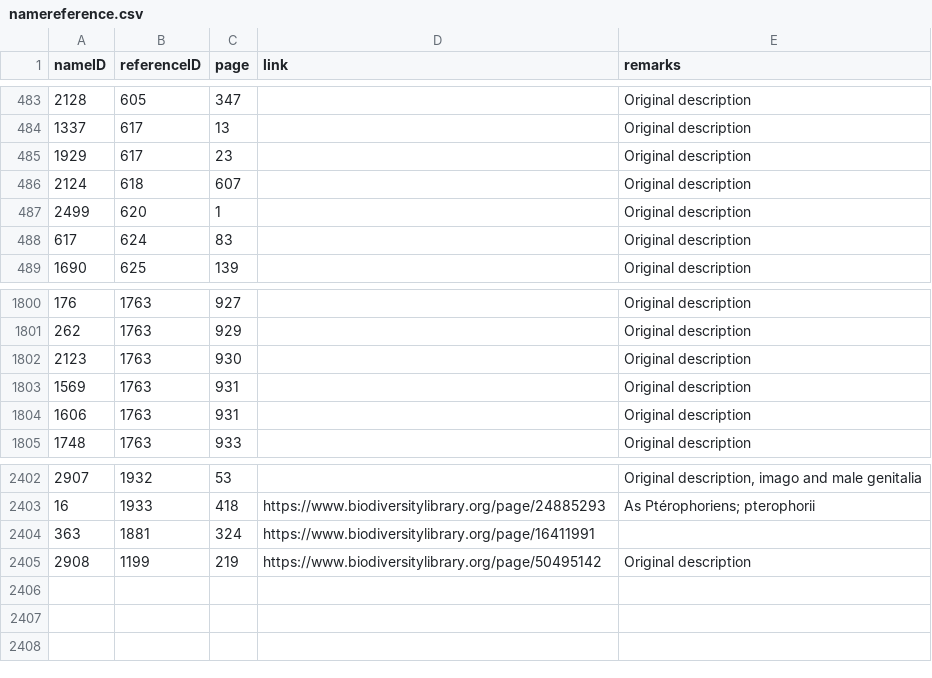
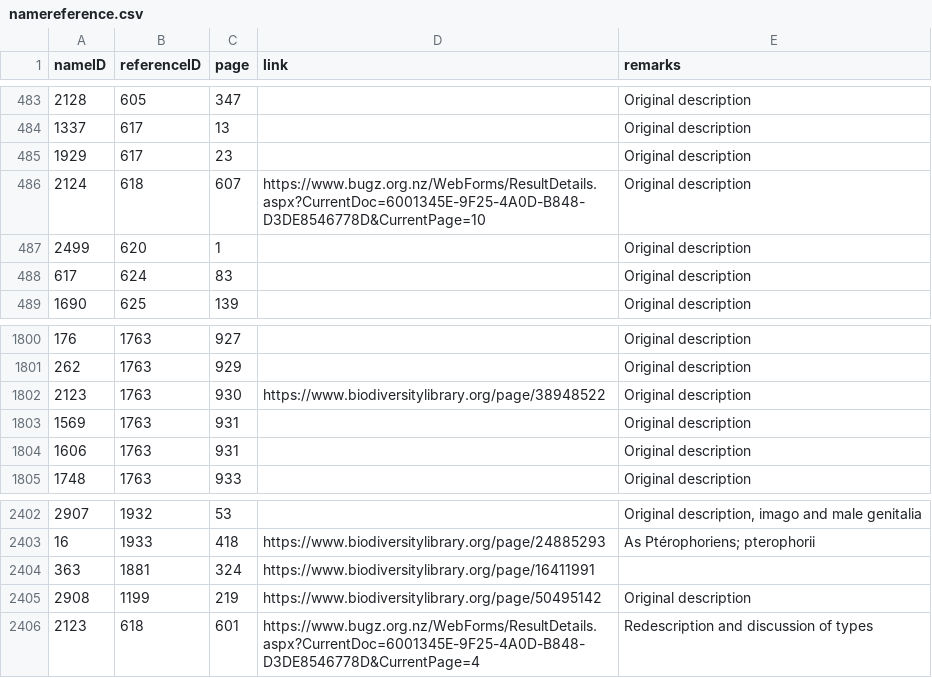
Before and after one commit to dhobern/pterophoroidea, a CSV file: coldp/data/namereference.csv, drawn as a sheet; only a part is shown, gaps mark what is left out.

```diff
--- a/coldp/data/namereference.csv
+++ b/coldp/data/namereference.csv
@@ -485,3 +485,3 @@ nameID,referenceID,page,link,remarks
 1929,617,23,,Original description
-2124,618,607,,Original description
+2124,618,607,https://www.bugz.org.nz/WebForms/ResultDetails.aspx?CurrentDoc=6001345E-9F25-4A0D-B848-D3DE8546778D&CurrentPage=10,Original description
 2499,620,1,,Original description
@@ -1801,3 +1801,3 @@ nameID,referenceID,page,link,remarks
 262,1763,929,,Original description
-2123,1763,930,,Original description
+2123,1763,930,https://www.biodiversitylibrary.org/page/38948522,Original description
 1569,1763,931,,Original description
@@ -2405 +2405,2 @@ nameID,referenceID,page,link,remarks
 2908,1199,219,https://www.biodiversitylibrary.org/page/50495142,Original description
+2123,618,601,https://www.bugz.org.nz/WebForms/ResultDetails.aspx?CurrentDoc=6001345E-9F25-4A0D-B848-D3DE8546778D&CurrentPage=4,Redescription and discussion of types
```
Also changed, not shown: coldp/data/name.csv, coldp/data/reference.csv.
